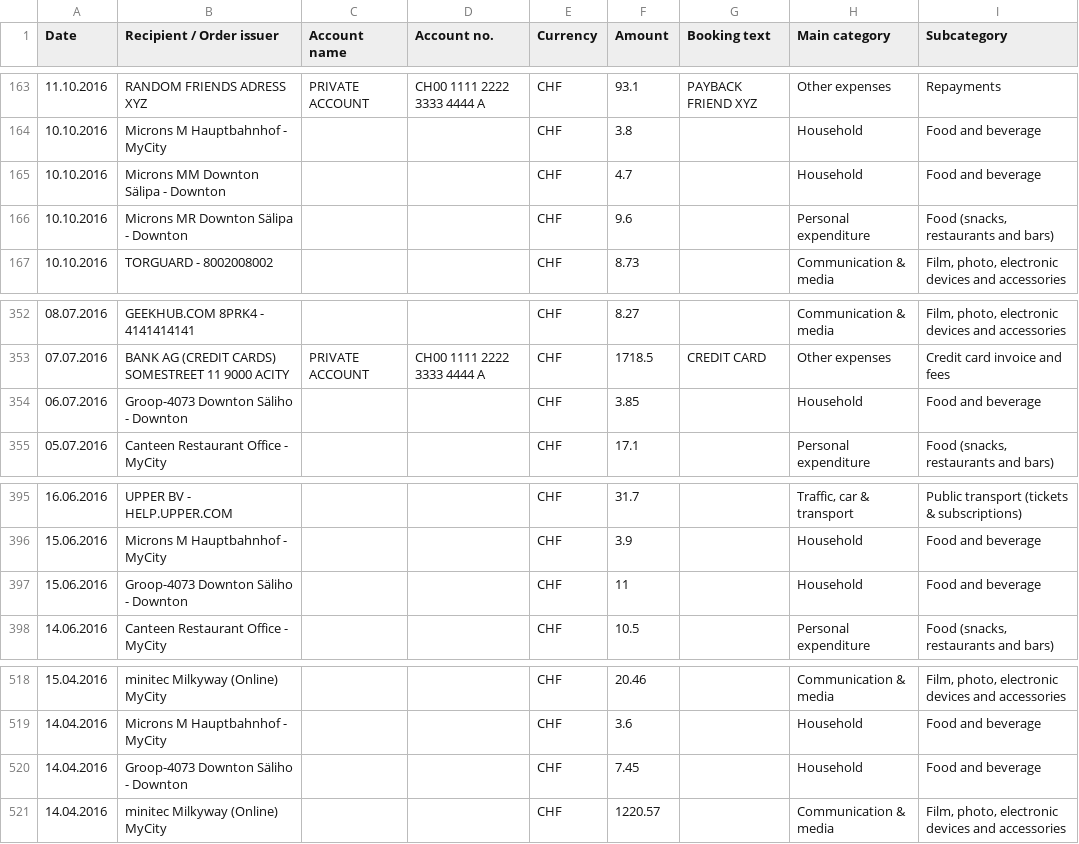
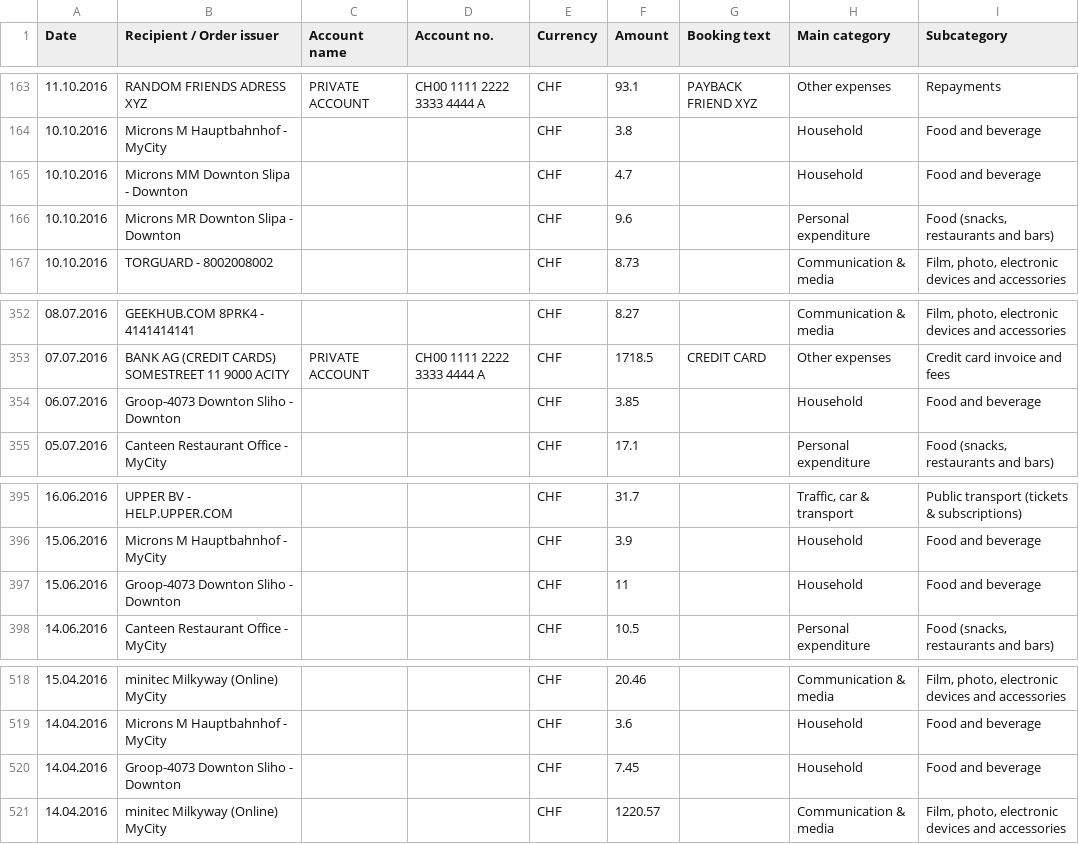
Before and after one commit to klingo/fhnw-mt-prototype, a CSV file: Expenses_2016_anonymized.csv, drawn as a sheet; only a part is shown, gaps mark what is left out; the diff names each change by its address in the sheet, - before the commit and + after, or states it on an @@ line.

```diff
--- a/Expenses_2016_anonymized.csv
+++ b/Expenses_2016_anonymized.csv
-B165 (Recipient / Order issuer): Microns MM Downton Sälipa - Downton
+B165 (Recipient / Order issuer): Microns MM Downton Slipa - Downton
-B166 (Recipient / Order issuer): Microns MR Downton Sälipa - Downton
+B166 (Recipient / Order issuer): Microns MR Downton Slipa - Downton
-B354 (Recipient / Order issuer): Groop-4073 Downton Säliho - Downton
+B354 (Recipient / Order issuer): Groop-4073 Downton Sliho - Downton
-B397 (Recipient / Order issuer): Groop-4073 Downton Säliho - Downton
+B397 (Recipient / Order issuer): Groop-4073 Downton Sliho - Downton
-B520 (Recipient / Order issuer): Groop-4073 Downton Säliho - Downton
+B520 (Recipient / Order issuer): Groop-4073 Downton Sliho - Downton
```
Also changed, not shown: 2 other files.
